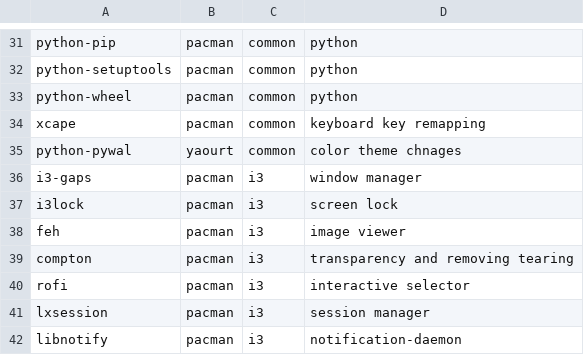
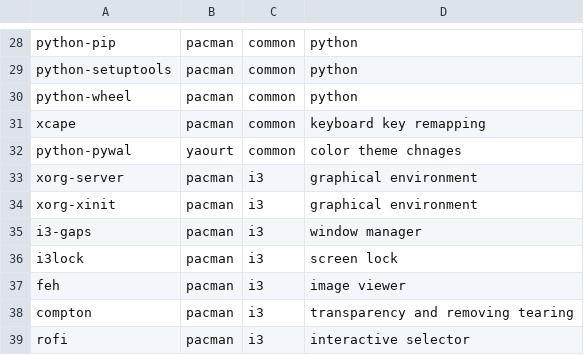
Before and after one commit to BLeeEZ/dotfiles, a CSV file: archProgs.csv, drawn as a sheet; only a part is shown, gaps mark what is left out; the shorter side is filled out with more unchanged rows; the diff covers the shown part only; the diff names each change by its address in the sheet, - before the commit and + after, or states it on an @@ line.

```diff
--- a/archProgs.csv
+++ b/archProgs.csv
+row 33: xorg-server | pacman | i3 | graphical environment
+row 34: xorg-xinit | pacman | i3 | graphical environment
```
Also changed, not shown: 5 added rows, 8 removed rows and 7 edited cells elsewhere in this file.
